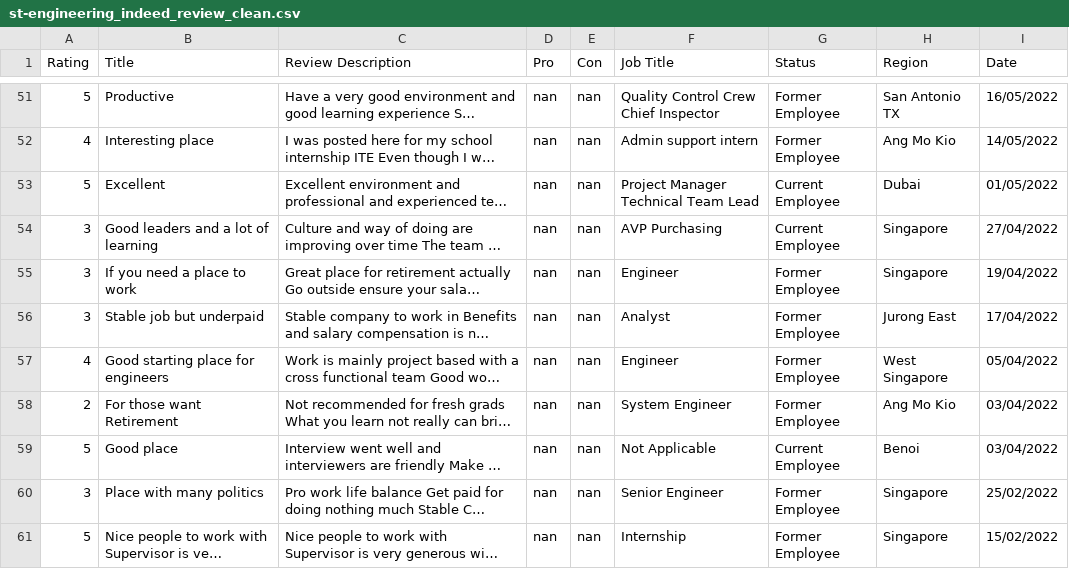
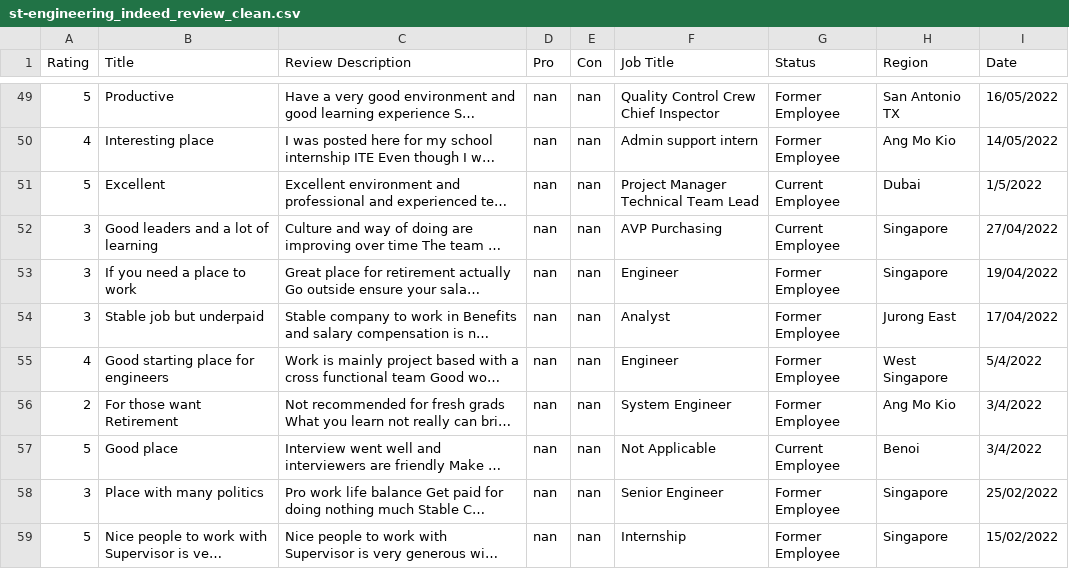
Before and after one commit to FS75/ICT2107_BigDataAnalytics, a CSV file: dataset/clean_dataset_v2/st-engineering_indeed_review_clean.csv, drawn as a sheet; only a part is shown, gaps mark what is left out; long unchanged cells end in …; addresses are those after the commit; the diff covers the shown part only; the diff names each change by its address in the sheet, - before the commit and + after, or states it on an @@ line.

```diff
--- a/dataset/clean_dataset_v2/st-engineering_indeed_review_clean.csv
+++ b/dataset/clean_dataset_v2/st-engineering_indeed_review_clean.csv
-I51 (Date): 01/05/2022
+I51 (Date): 1/5/2022
-I55 (Date): 05/04/2022
+I55 (Date): 5/4/2022
-I56:I57 (Date): 03/04/2022
+I56:I57 (Date): 3/4/2022
```
Also changed, not shown: 10 removed rows and 75 edited cells elsewhere in this file, dataset/clean_dataset_v2/ntuc-fairprice_indeed_review_clean.csv, dataset/clean_dataset_v2/sembcorp_indeed_review_clean.csv, 10 other files.
